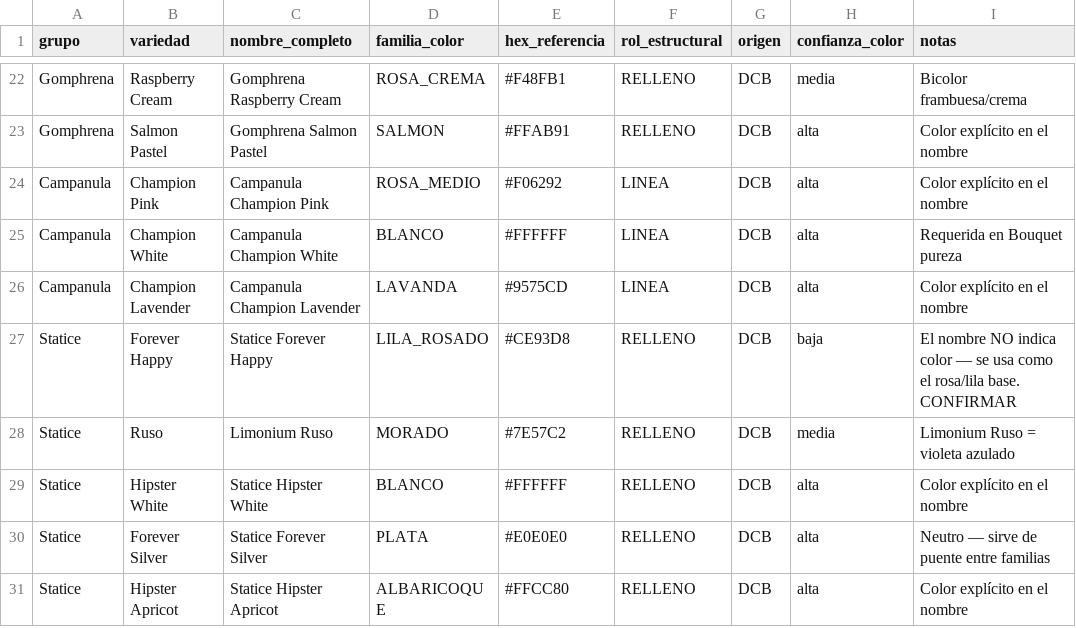
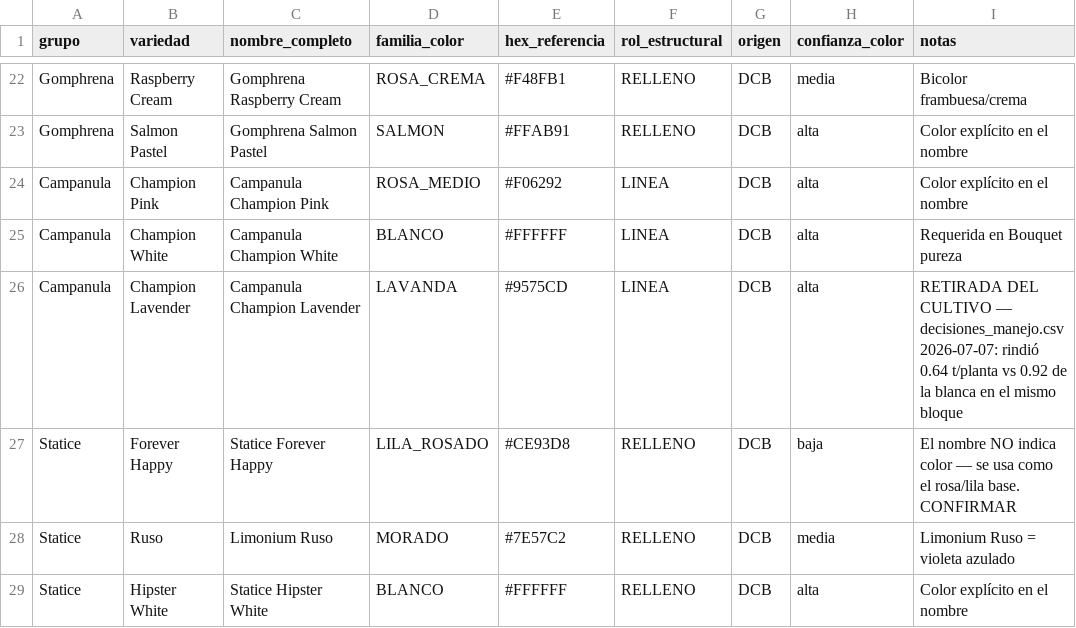
Before and after one commit to vanessakosa/operaciones-planificacion-siembra-dcb, a CSV file: 07-datos/paleta_color.csv, drawn as a sheet; only a part is shown, gaps mark what is left out; the shorter side is filled out with more unchanged rows.

```diff
--- a/07-datos/paleta_color.csv
+++ b/07-datos/paleta_color.csv
@@ -25,3 +25,3 @@ Campanula,Champion Pink,Campanula Champion Pink,ROSA_MEDIO,#F06292,LINEA,DCB,alt
 Campanula,Champion White,Campanula Champion White,BLANCO,#FFFFFF,LINEA,DCB,alta,Requerida en Bouquet pureza
-Campanula,Champion Lavender,Campanula Champion Lavender,LAVANDA,#9575CD,LINEA,DCB,alta,Color explícito en el nombre
+Campanula,Champion Lavender,Campanula Champion Lavender,LAVANDA,#9575CD,LINEA,DCB,alta,RETIRADA DEL CULTIVO — decisiones_manejo.csv 2026-07-07: rindió 0.64 t/planta vs 0.92 de la blanca en el mismo bloque
 Statice,Forever Happy,Statice Forever Happy,LILA_ROSADO,#CE93D8,RELLENO,DCB,baja,El nombre NO indica color — se usa como el rosa/lila base. CONFIRMAR
```
Also changed, not shown: 07-datos/objetivo_color_pdv.csv, 8 other files.
